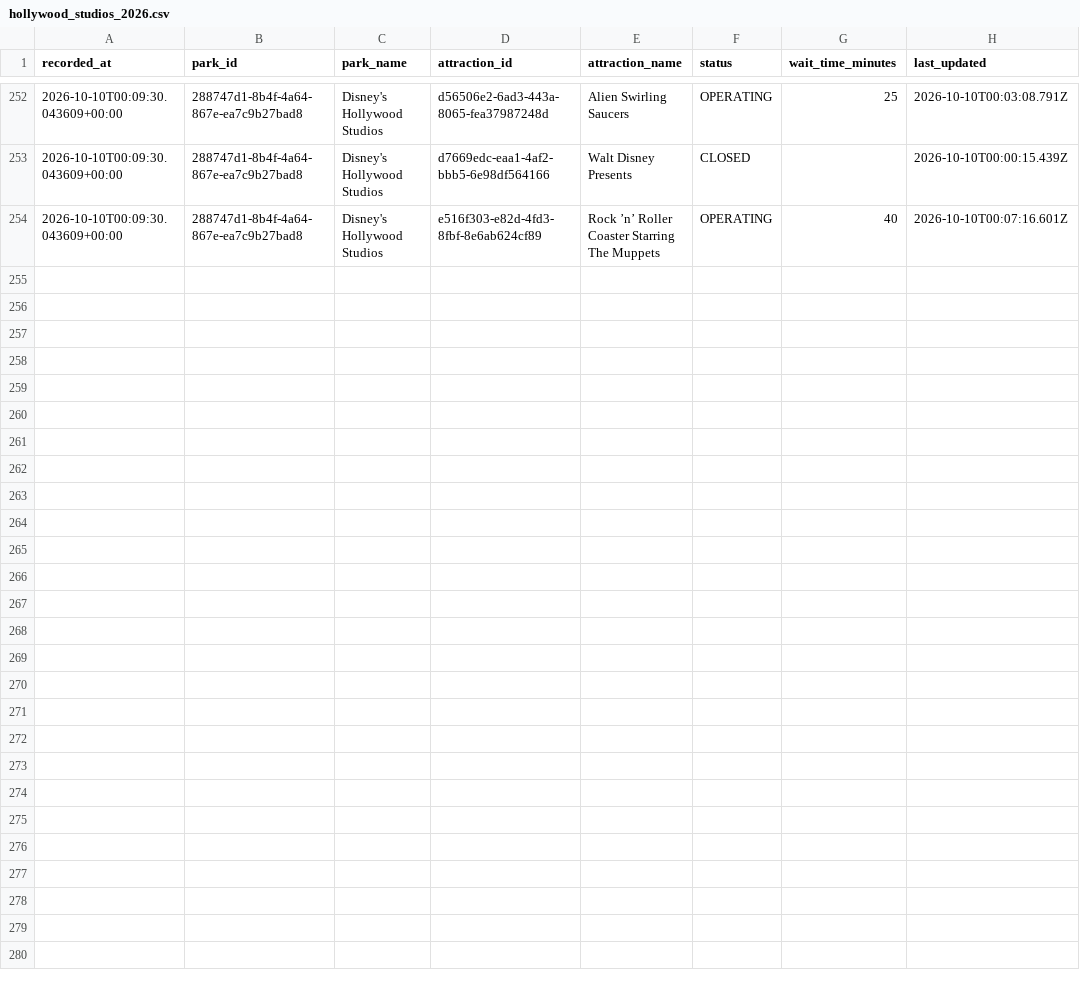
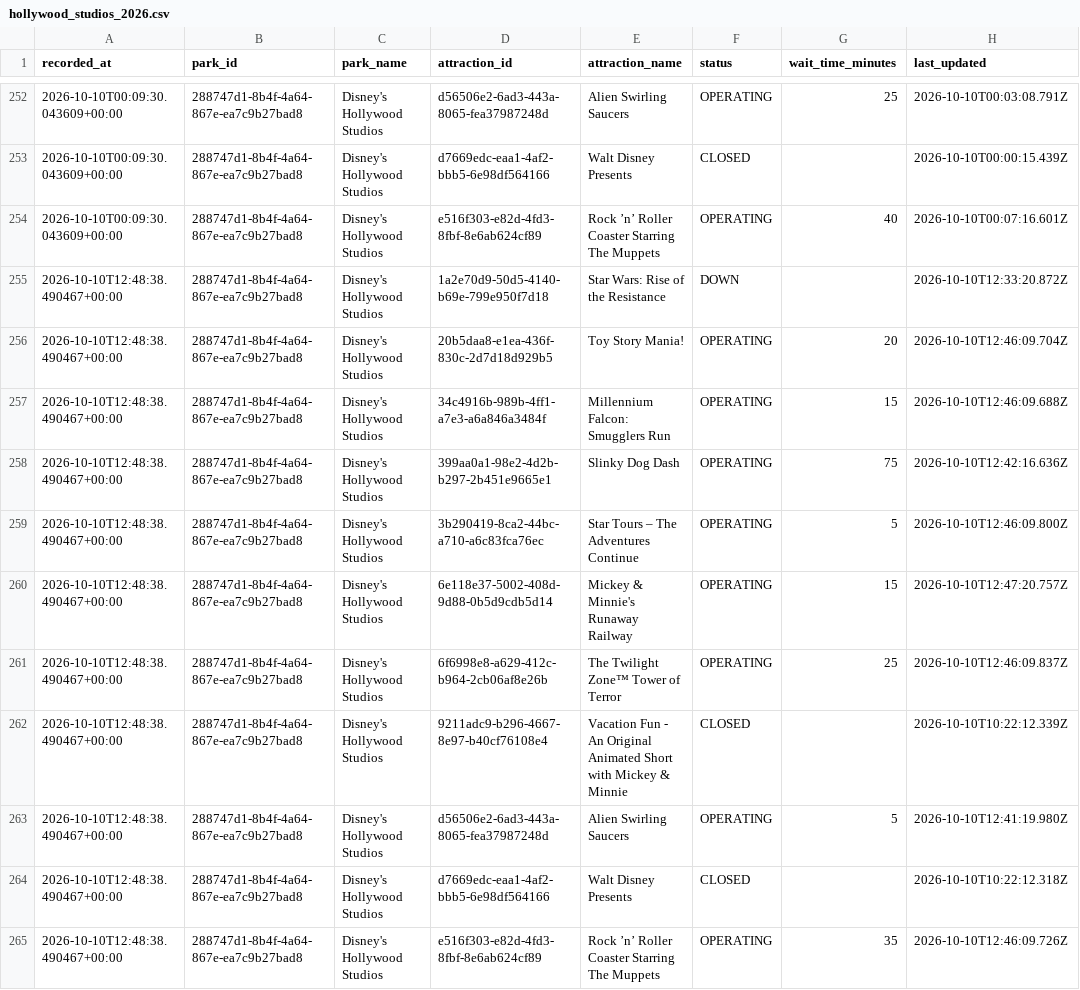
Before and after one commit to TheWaitTimes/park_data, a CSV file: data/hollywood_studios_2026.csv, drawn as a sheet; only a part is shown, gaps mark what is left out; the diff names each change by its address in the sheet, - before the commit and + after, or states it on an @@ line.

```diff
--- a/data/hollywood_studios_2026.csv
+++ b/data/hollywood_studios_2026.csv
+row 255: 2026-10-10T12:48:38.490467+00:00 | 288747d1-8b4f-4a64-867e-ea7c9b27bad8 | Disney's Hollywood Studios | 1a2e70d9-50d5-4140-b69e-799e950f7d18 | Star Wars: Rise of the Resistance | DOWN |  | 2026-10-10T12:33:20.872Z
+row 256: 2026-10-10T12:48:38.490467+00:00 | 288747d1-8b4f-4a64-867e-ea7c9b27bad8 | Disney's Hollywood Studios | 20b5daa8-e1ea-436f-830c-2d7d18d929b5 | Toy Story Mania! | OPERATING | 20 | 2026-10-10T12:46:09.704Z
+row 257: 2026-10-10T12:48:38.490467+00:00 | 288747d1-8b4f-4a64-867e-ea7c9b27bad8 | Disney's Hollywood Studios | 34c4916b-989b-4ff1-a7e3-a6a846a3484f | Millennium Falcon: Smugglers Run | OPERATING | 15 | 2026-10-10T12:46:09.688Z
+row 258: 2026-10-10T12:48:38.490467+00:00 | 288747d1-8b4f-4a64-867e-ea7c9b27bad8 | Disney's Hollywood Studios | 399aa0a1-98e2-4d2b-b297-2b451e9665e1 | Slinky Dog Dash | OPERATING | 75 | 2026-10-10T12:42:16.636Z
+row 259: 2026-10-10T12:48:38.490467+00:00 | 288747d1-8b4f-4a64-867e-ea7c9b27bad8 | Disney's Hollywood Studios | 3b290419-8ca2-44bc-a710-a6c83fca76ec | Star Tours – The Adventures Continue | OPERATING | 5 | 2026-10-10T12:46:09.800Z
+row 260: 2026-10-10T12:48:38.490467+00:00 | 288747d1-8b4f-4a64-867e-ea7c9b27bad8 | Disney's Hollywood Studios | 6e118e37-5002-408d-9d88-0b5d9cdb5d14 | Mickey & Minnie's Runaway Railway | OPERATING | 15 | 2026-10-10T12:47:20.757Z
+row 261: 2026-10-10T12:48:38.490467+00:00 | 288747d1-8b4f-4a64-867e-ea7c9b27bad8 | Disney's Hollywood Studios | 6f6998e8-a629-412c-b964-2cb06af8e26b | The Twilight Zone™ Tower of Terror | OPERATING | 25 | 2026-10-10T12:46:09.837Z
+row 262: 2026-10-10T12:48:38.490467+00:00 | 288747d1-8b4f-4a64-867e-ea7c9b27bad8 | Disney's Hollywood Studios | 9211adc9-b296-4667-8e97-b40cf76108e4 | Vacation Fun - An Original Animated Short with Mickey & Minnie | CLOSED |  | 2026-10-10T10:22:12.339Z
+row 263: 2026-10-10T12:48:38.490467+00:00 | 288747d1-8b4f-4a64-867e-ea7c9b27bad8 | Disney's Hollywood Studios | d56506e2-6ad3-443a-8065-fea37987248d | Alien Swirling Saucers | OPERATING | 5 | 2026-10-10T12:41:19.980Z
+row 264: 2026-10-10T12:48:38.490467+00:00 | 288747d1-8b4f-4a64-867e-ea7c9b27bad8 | Disney's Hollywood Studios | d7669edc-eaa1-4af2-bbb5-6e98df564166 | Walt Disney Presents | CLOSED |  | 2026-10-10T10:22:12.318Z
+row 265: 2026-10-10T12:48:38.490467+00:00 | 288747d1-8b4f-4a64-867e-ea7c9b27bad8 | Disney's Hollywood Studios | e516f303-e82d-4fd3-8fbf-8e6ab624cf89 | Rock ’n’ Roller Coaster Starring The Muppets | OPERATING | 35 | 2026-10-10T12:46:09.726Z
```
Also changed, not shown: data/animal_kingdom_2026.csv, data/epcot_2026.csv, 1 other file.
